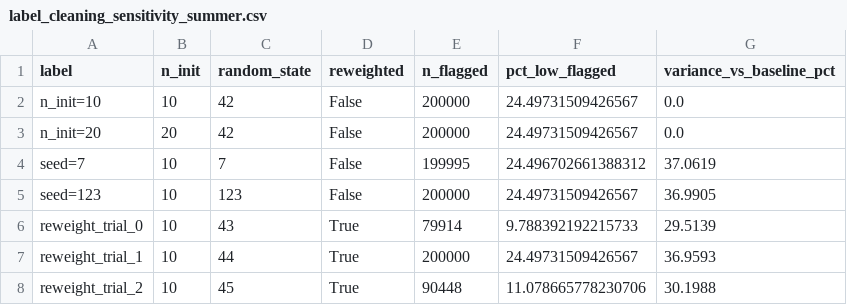
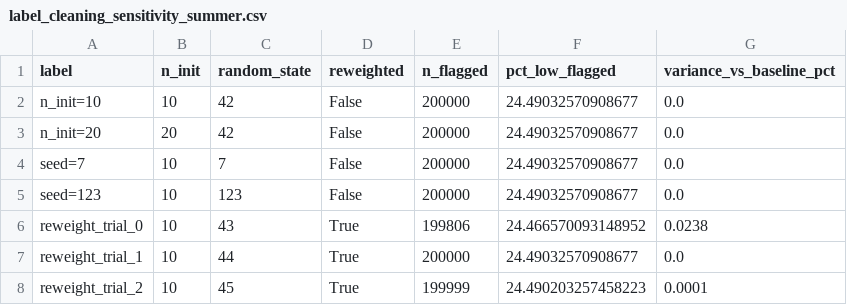
Before and after one commit to Racoo203/wildfire_risk_model, a CSV file: figures/label_cleaning_sensitivity_summer.csv, drawn as a sheet.

```diff
--- a/figures/label_cleaning_sensitivity_summer.csv
+++ b/figures/label_cleaning_sensitivity_summer.csv
@@ -1,8 +1,8 @@
 label,n_init,random_state,reweighted,n_flagged,pct_low_flagged,variance_vs_baseline_pct
-n_init=10,10,42,False,200000,24.49731509426567,0.0
-n_init=20,20,42,False,200000,24.49731509426567,0.0
-seed=7,10,7,False,199995,24.496702661388312,37.0619
-seed=123,10,123,False,200000,24.49731509426567,36.9905
-reweight_trial_0,10,43,True,79914,9.788392192215733,29.5139
-reweight_trial_1,10,44,True,200000,24.49731509426567,36.9593
-reweight_trial_2,10,45,True,90448,11.078665778230706,30.1988
+n_init=10,10,42,False,200000,24.49032570908677,0.0
+n_init=20,20,42,False,200000,24.49032570908677,0.0
+seed=7,10,7,False,200000,24.49032570908677,0.0
+seed=123,10,123,False,200000,24.49032570908677,0.0
+reweight_trial_0,10,43,True,199806,24.466570093148952,0.0238
+reweight_trial_1,10,44,True,200000,24.49032570908677,0.0
+reweight_trial_2,10,45,True,199999,24.490203257458223,0.0001
```
Also changed, not shown: figures/label_cleaning_sensitivity_fall.csv, figures/label_cleaning_sensitivity_spring.csv, 37 other files.
